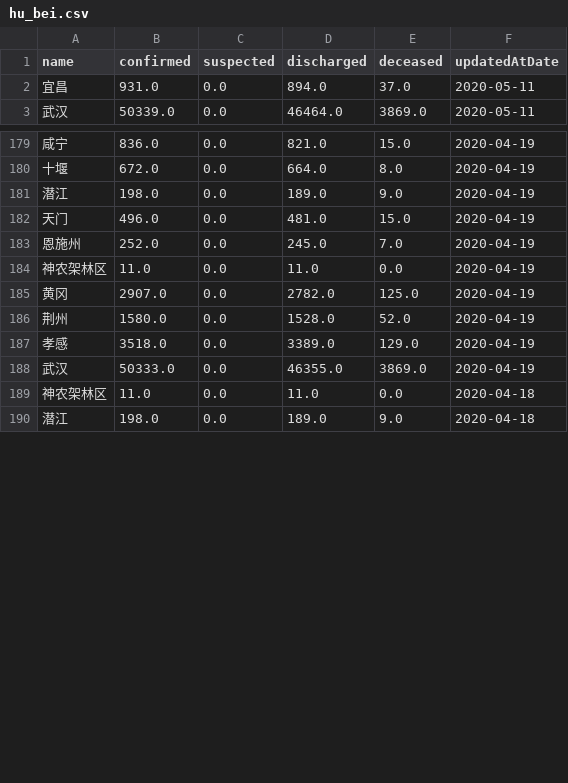
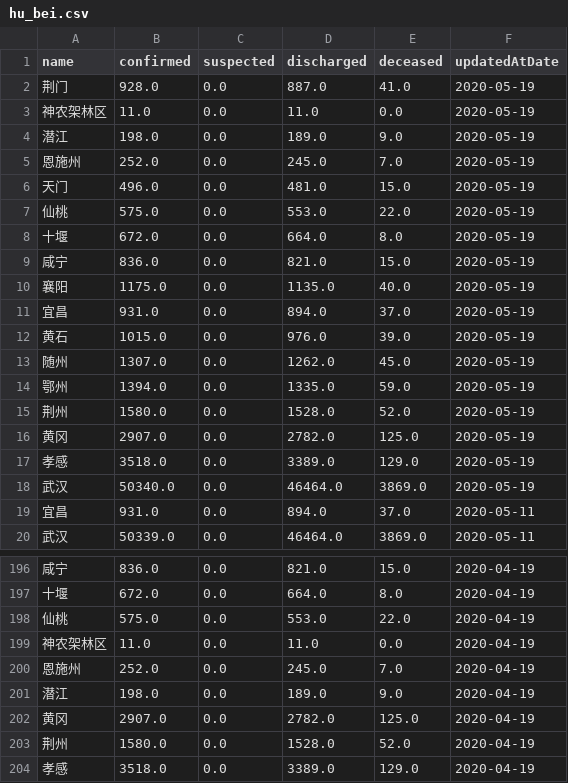
Before and after one commit to fantasticfears-stage/ncov-zh, a CSV file: public/data/provinces/hu_bei.csv, drawn as a sheet; only a part is shown, gaps mark what is left out; the shorter side is filled out with more unchanged rows; the diff covers the shown part only.

```diff
--- a/public/data/provinces/hu_bei.csv
+++ b/public/data/provinces/hu_bei.csv
@@ -1,2 +1,19 @@
 name,confirmed,suspected,discharged,deceased,updatedAtDate
+荆门,928.0,0.0,887.0,41.0,2020-05-19
+神农架林区,11.0,0.0,11.0,0.0,2020-05-19
+潜江,198.0,0.0,189.0,9.0,2020-05-19
+恩施州,252.0,0.0,245.0,7.0,2020-05-19
+天门,496.0,0.0,481.0,15.0,2020-05-19
+仙桃,575.0,0.0,553.0,22.0,2020-05-19
+十堰,672.0,0.0,664.0,8.0,2020-05-19
+咸宁,836.0,0.0,821.0,15.0,2020-05-19
+襄阳,1175.0,0.0,1135.0,40.0,2020-05-19
+宜昌,931.0,0.0,894.0,37.0,2020-05-19
+黄石,1015.0,0.0,976.0,39.0,2020-05-19
+随州,1307.0,0.0,1262.0,45.0,2020-05-19
+鄂州,1394.0,0.0,1335.0,59.0,2020-05-19
+荆州,1580.0,0.0,1528.0,52.0,2020-05-19
+黄冈,2907.0,0.0,2782.0,125.0,2020-05-19
+孝感,3518.0,0.0,3389.0,129.0,2020-05-19
+武汉,50340.0,0.0,46464.0,3869.0,2020-05-19
 宜昌,931.0,0.0,894.0,37.0,2020-05-11
@@ -180,6 +197,6 @@ name,confirmed,suspected,discharged,deceased,updatedAtDate
 十堰,672.0,0.0,664.0,8.0,2020-04-19
+仙桃,575.0,0.0,553.0,22.0,2020-04-19
+神农架林区,11.0,0.0,11.0,0.0,2020-04-19
+恩施州,252.0,0.0,245.0,7.0,2020-04-19
 潜江,198.0,0.0,189.0,9.0,2020-04-19
-天门,496.0,0.0,481.0,15.0,2020-04-19
-恩施州,252.0,0.0,245.0,7.0,2020-04-19
-神农架林区,11.0,0.0,11.0,0.0,2020-04-19
 黄冈,2907.0,0.0,2782.0,125.0,2020-04-19
```
Also changed, not shown: 39 moved rows elsewhere in this file, public/data/provinces.csv, public/data/provinces/an_hui.csv, 20 other files.
